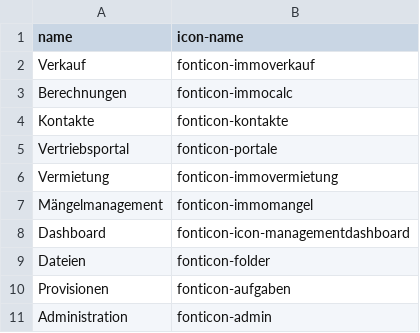
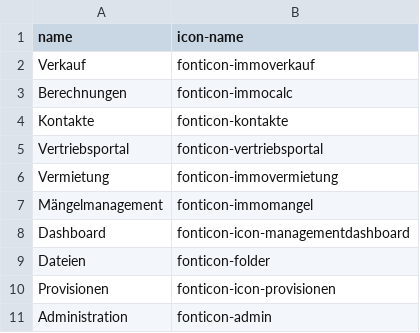
Before and after one commit to Diane-Kang/PE-TeamproQ-Supportcenter, a CSV file: includes/Init_Modul_List.csv, drawn as a sheet.

```diff
--- a/includes/Init_Modul_List.csv
+++ b/includes/Init_Modul_List.csv
@@ -4,3 +4,3 @@ Berechnungen,fonticon-immocalc
 Kontakte,fonticon-kontakte
-Vertriebsportal,fonticon-portale
+Vertriebsportal,fonticon-vertriebsportal
 Vermietung,fonticon-immovermietung
@@ -9,3 +9,3 @@ Dashboard,fonticon-icon-managementdashboard
 Dateien,fonticon-folder
-Provisionen,fonticon-aufgaben
+Provisionen,fonticon-icon-provisionen
 Administration,fonticon-admin
```
Also changed, not shown: 15 other files.
